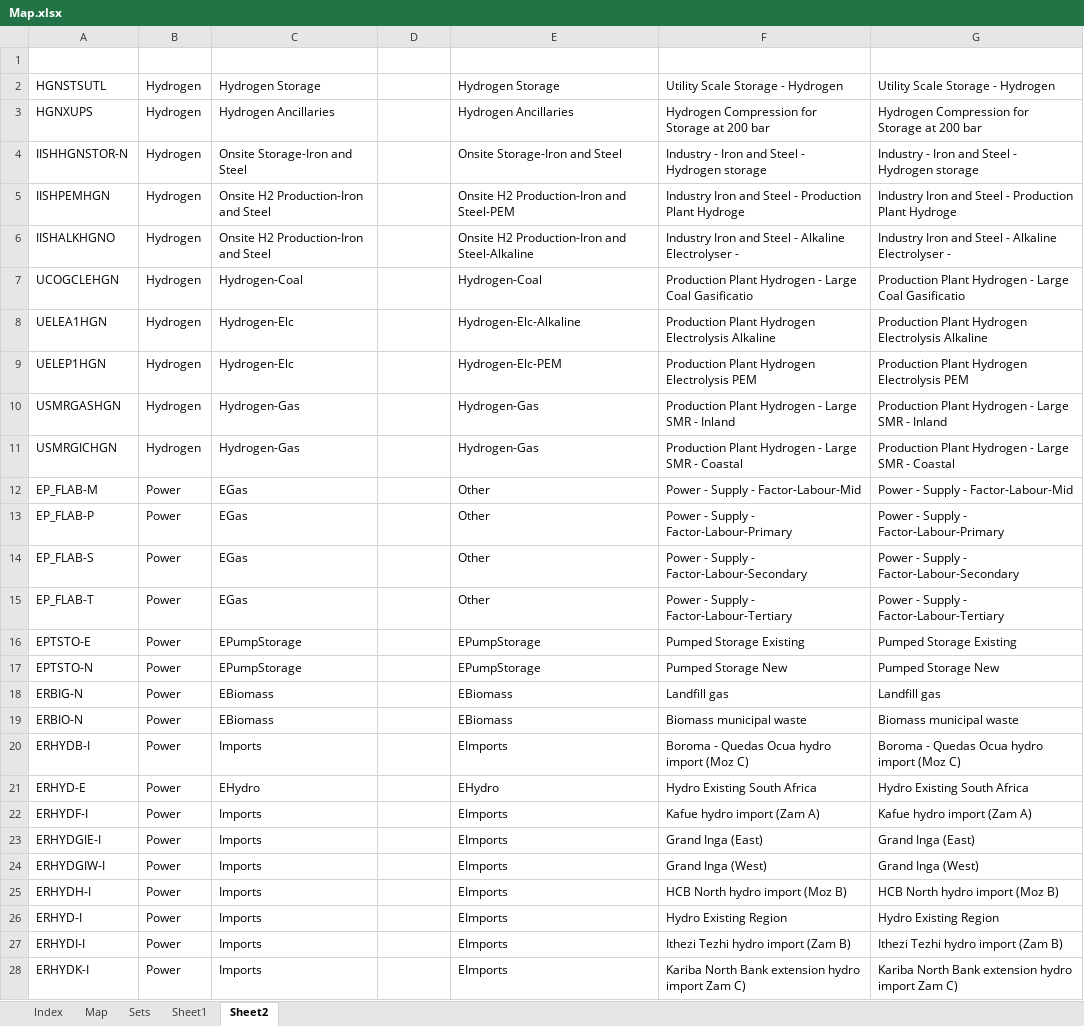
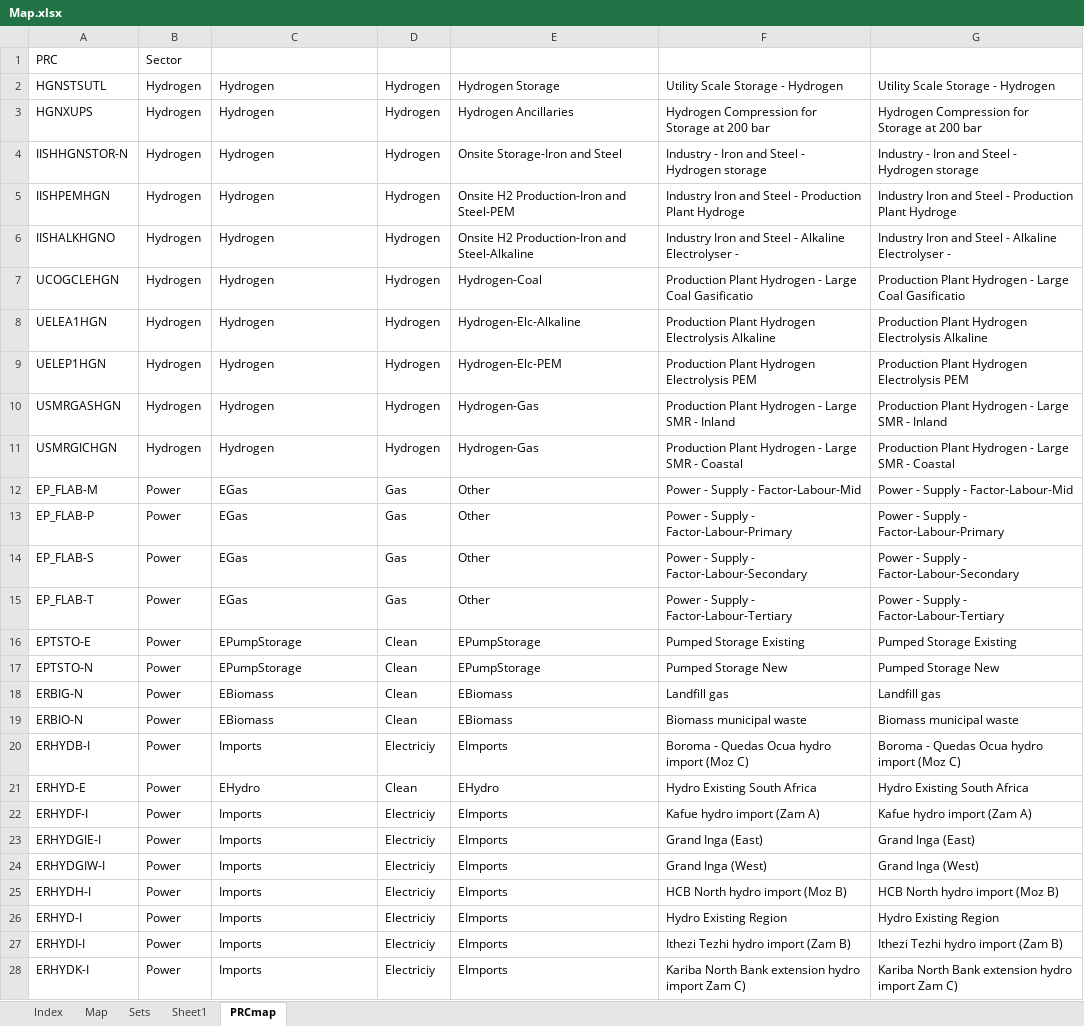
Before and after one commit to brunomerven/SATIMGE, an Excel workbook: CGE/Reporting Templates/DDP Reporting template/Map.xlsx, sheet PRCmap, drawn as a sheet; only a part is shown; values as stored, in another font and other column widths than the file's, no borders; the diff covers the shown part only; the diff names each change by its address in the sheet, - before the commit and + after, or states it on an @@ line.

Commit message:
Updating indicator template

```diff
--- a/CGE/Reporting Templates/DDP Reporting template/Map.xlsx (sheet PRCmap)
+++ b/CGE/Reporting Templates/DDP Reporting template/Map.xlsx (sheet PRCmap)
-sheet tab: Sheet2
+sheet tab: PRCmap
-row 1: (empty)
+row 1: PRC | Sector
-C2: Hydrogen Storage
+C2: Hydrogen
-D2:D11: (empty)
+D2:D11: Hydrogen
-C3: Hydrogen Ancillaries
+C3: Hydrogen
-C4: Onsite Storage-Iron and Steel
+C4: Hydrogen
-C5:C6: Onsite H2 Production-Iron and Steel
+C5:C6: Hydrogen
-C7: Hydrogen-Coal
+C7: Hydrogen
-C8:C9: Hydrogen-Elc
+C8:C9: Hydrogen
-C10:C11: Hydrogen-Gas
+C10:C11: Hydrogen
-D12:D15: (empty)
+D12:D15: Gas
-D16:D19: (empty)
+D16:D19: Clean
-D20: (empty)
+D20: Electriciy
-D21: (empty)
+D21: Clean
-D22:D28: (empty)
+D22:D28: Electriciy
```
Also changed, not shown: 1 removed row and 260 edited cells elsewhere in this sheet, sheet Map, sheet Sets, sheet Index, CGE/Reporting Templates/Maps/Maps.xlsx, 5 other files.
